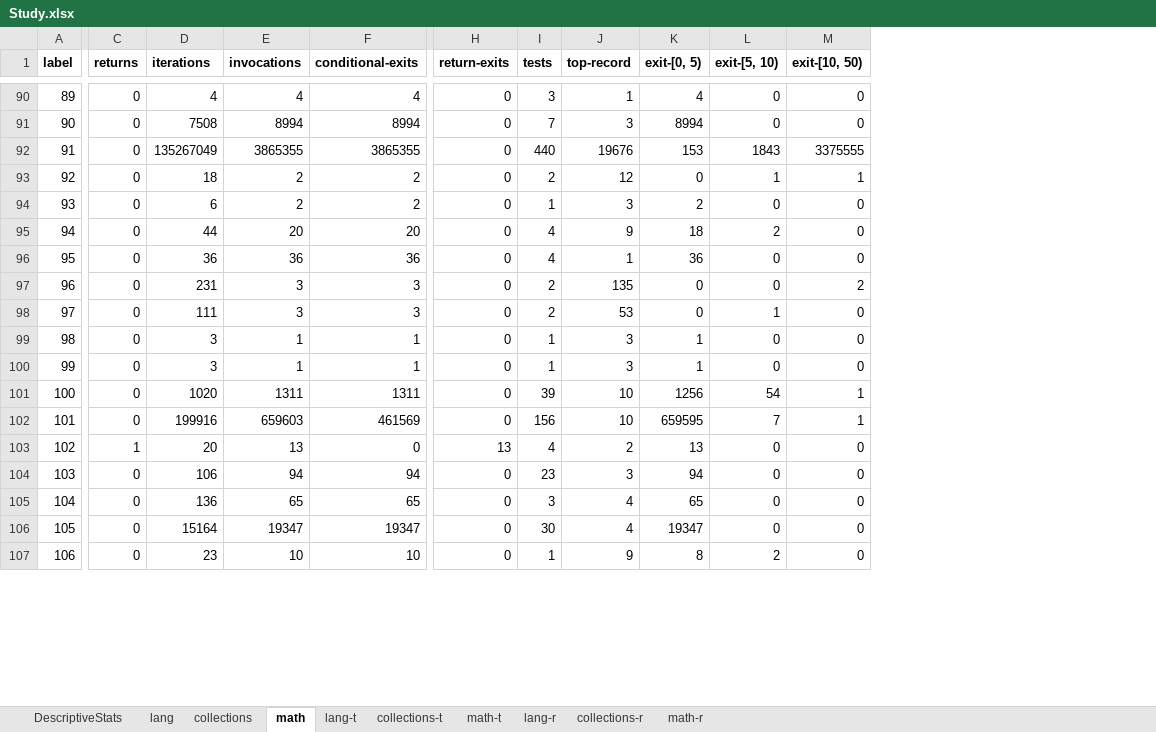
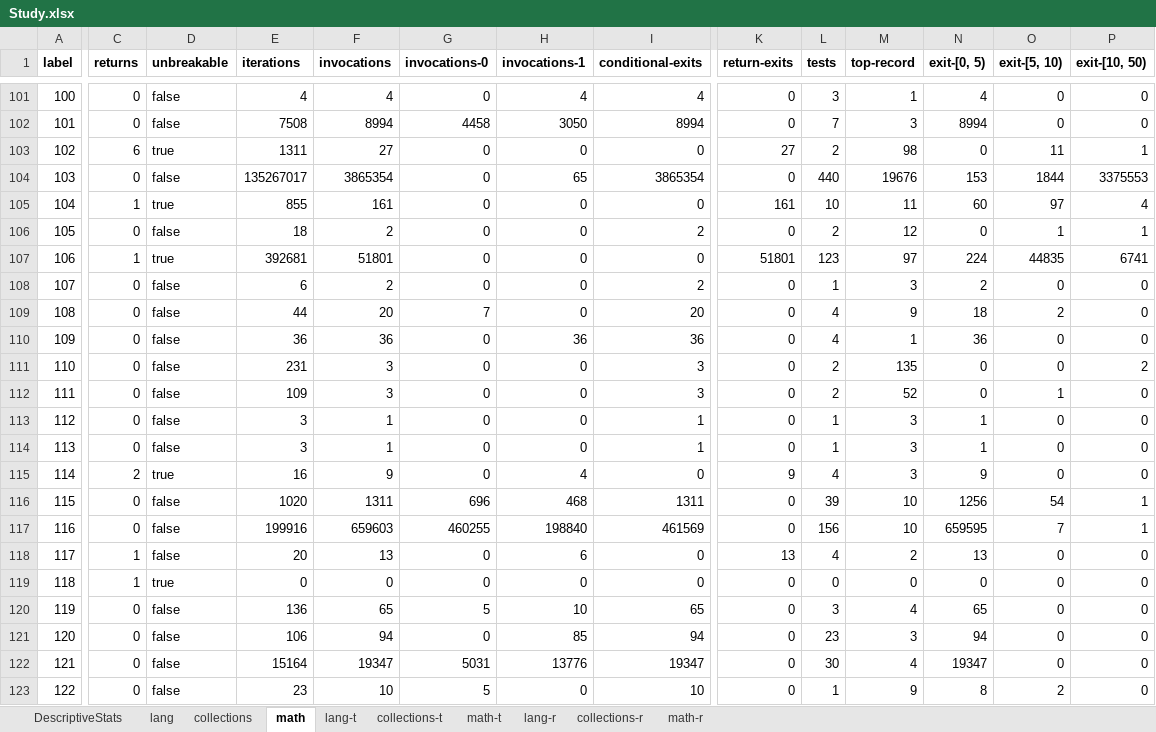
Before and after one commit to SpoonLabs/nopol, an Excel workbook: loops/Study.xlsx, sheet math, drawn as a sheet; only a part is shown, gaps mark what is left out; values as stored, in another font and other column widths than the file's, no borders; addresses are those after the commit; rows hold the shown columns only; the diff covers the shown part only; the diff names each change by its address in the sheet, - before the commit and + after, or states it on an @@ line.

```diff
--- a/loops/Study.xlsx (sheet math)
+++ b/loops/Study.xlsx (sheet math)
+column D (unbreakable), rows 101-102: false | false; row 104: false; row 106: false; rows 108-112: all false; rows 114-118: false | true | false | false | false; rows 121-123: all false
+column G (invocations-0), rows 101-102: 0 | 4458; row 104: 0; row 106: 0; rows 108-112: 0 | 7 | 0 | 0 | 0; rows 114-118: 0 | 0 | 696 | 460255 | 0; rows 121-123: 0 | 5031 | 5
+column H (invocations-1), rows 101-102: 4 | 3050; row 104: 65; row 106: 0; rows 108-112: 0 | 0 | 36 | 0 | 0; rows 114-118: 0 | 4 | 468 | 198840 | 6; rows 121-123: 85 | 13776 | 0
@@ column A (label) renumbered from row 6 down @@
+row 103: 102 | 6 | true | 1311 | 27 | 0 | 0 | 0 | 27 | 2 | 98 | 0 | 11 | 1
-E104 (iterations): 135267049
+E104 (iterations): 135267017
-F104 (invocations): 3865355
+F104 (invocations): 3865354
-I104 (conditional-exits): 3865355
+I104 (conditional-exits): 3865354
-O104 (exit-[5, 10)): 1843
+O104 (exit-[5, 10)): 1844
-P104 (exit-[10, 50)): 3375555
+P104 (exit-[10, 50)): 3375553
+row 105: 104 | 1 | true | 855 | 161 | 0 | 0 | 0 | 161 | 10 | 11 | 60 | 97 | 4
+row 107: 106 | 1 | true | 392681 | 51801 | 0 | 0 | 0 | 51801 | 123 | 97 | 224 | 44835 | 6741
-E112 (iterations): 111
+E112 (iterations): 109
-M112 (top-record): 53
+M112 (top-record): 52
+row 113: 112 | 0 | false | 3 | 1 | 0 | 0 | 1 | 0 | 1 | 3 | 1 | 0 | 0
-C115 (returns): 0
+C115 (returns): 2
-E115 (iterations): 3
+E115 (iterations): 16
-F115 (invocations): 1
+F115 (invocations): 9
-I115 (conditional-exits): 1
+I115 (conditional-exits): 0
-K115 (return-exits): 0
+K115 (return-exits): 9
-L115 (tests): 1
+L115 (tests): 4
-N115 (exit-[0, 5)): 1
+N115 (exit-[0, 5)): 9
+row 119: 118 | 1 | true | 0 | 0 | 0 | 0 | 0 | 0 | 0 | 0 | 0 | 0 | 0
@@ row 105 moved to row 120: 119 @@
```
Also changed, not shown: 38 added rows, 2 removed rows, 10 moved rows and 136 edited cells elsewhere in this sheet, sheet math-r, sheet collections-t, sheet collections-r, sheet math-t, sheet lang-t, sheet lang-r, 3 more sheets, 26 other files.
